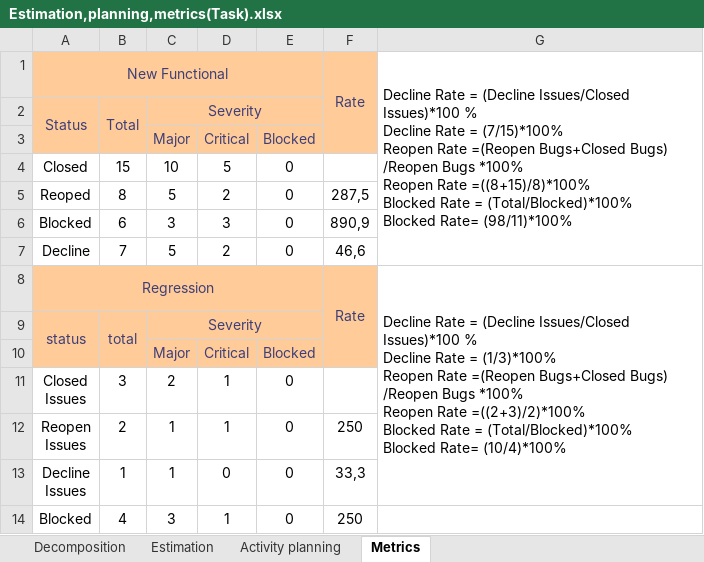
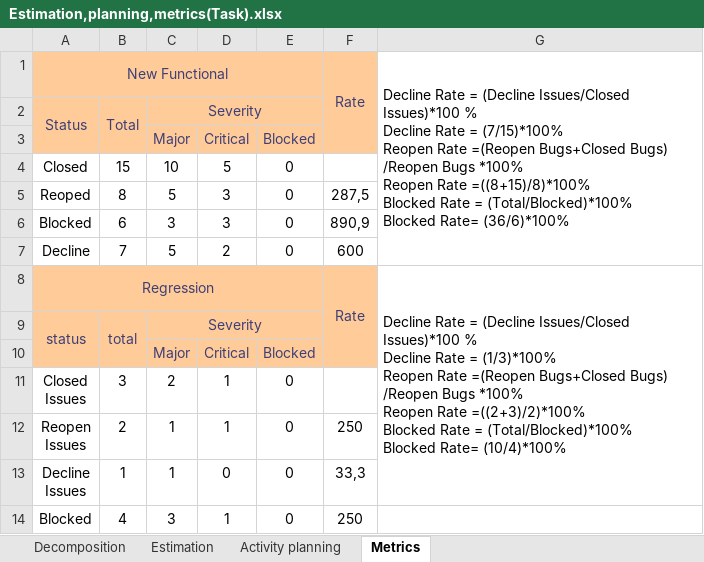
Before and after one commit to Roman-Mukba/Tasks, an Excel workbook: Estimation,planning,metrics(Task).xlsx, sheet Metrics, drawn as a sheet; values as stored, in another font and other column widths than the file's, no borders; the diff names each change by its address in the sheet, - before the commit and + after, or states it on an @@ line.

Commit message:
Changed

```diff
--- a/Estimation,planning,metrics(Task).xlsx (sheet Metrics)
+++ b/Estimation,planning,metrics(Task).xlsx (sheet Metrics)
-G1: …Blocked Rate= (98/11)*100%
+G1: …Blocked Rate= (36/6)*100%
-D5: 2
+D5: 3
-F7: 46,6
+F7: 600
```
Also changed, not shown: sheet Estimation.
